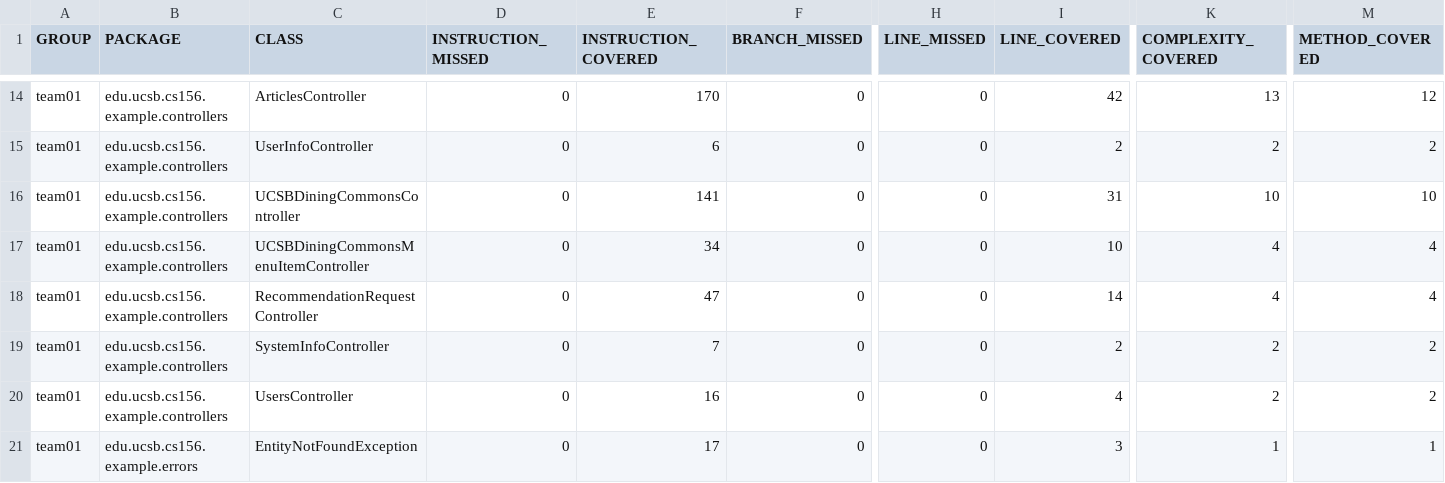
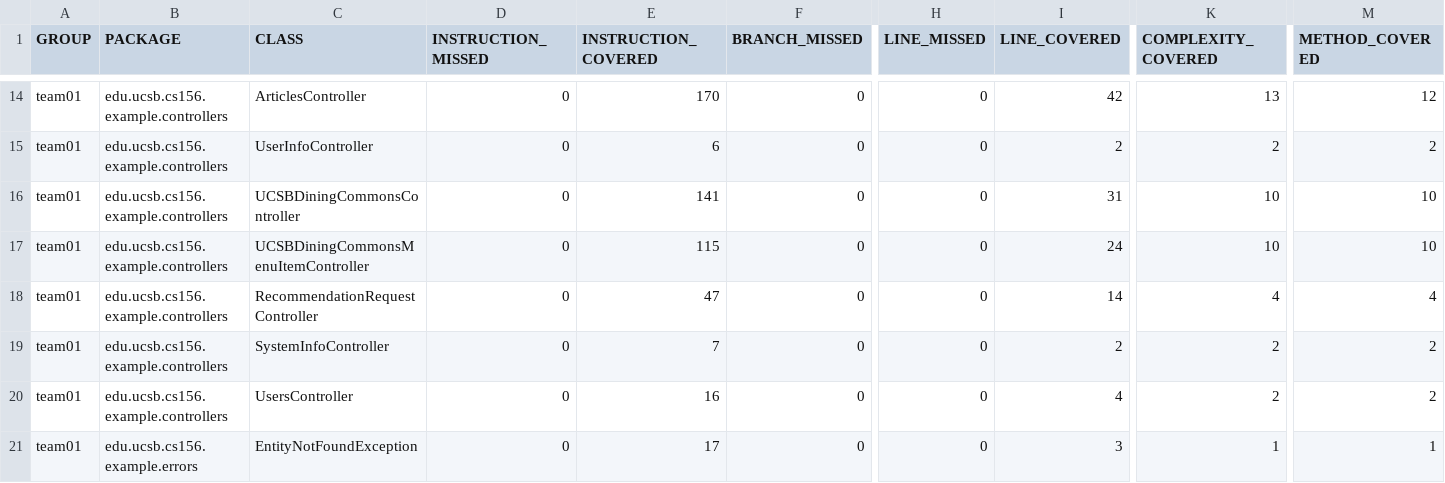
Before and after one commit to ucsb-cs156-s25/team01-s25-07, a CSV file: jacoco/jacoco.csv, drawn as a sheet; only a part is shown, gaps mark what is left out; the diff names each change by its address in the sheet, - before the commit and + after, or states it on an @@ line.

```diff
--- a/jacoco/jacoco.csv
+++ b/jacoco/jacoco.csv
-E17 (INSTRUCTION_COVERED): 34
+E17 (INSTRUCTION_COVERED): 115
-I17 (LINE_COVERED): 10
+I17 (LINE_COVERED): 24
-K17 (COMPLEXITY_COVERED): 4
+K17 (COMPLEXITY_COVERED): 10
-M17 (METHOD_COVERED): 4
+M17 (METHOD_COVERED): 10
```
Also changed, not shown: 7 other files.
